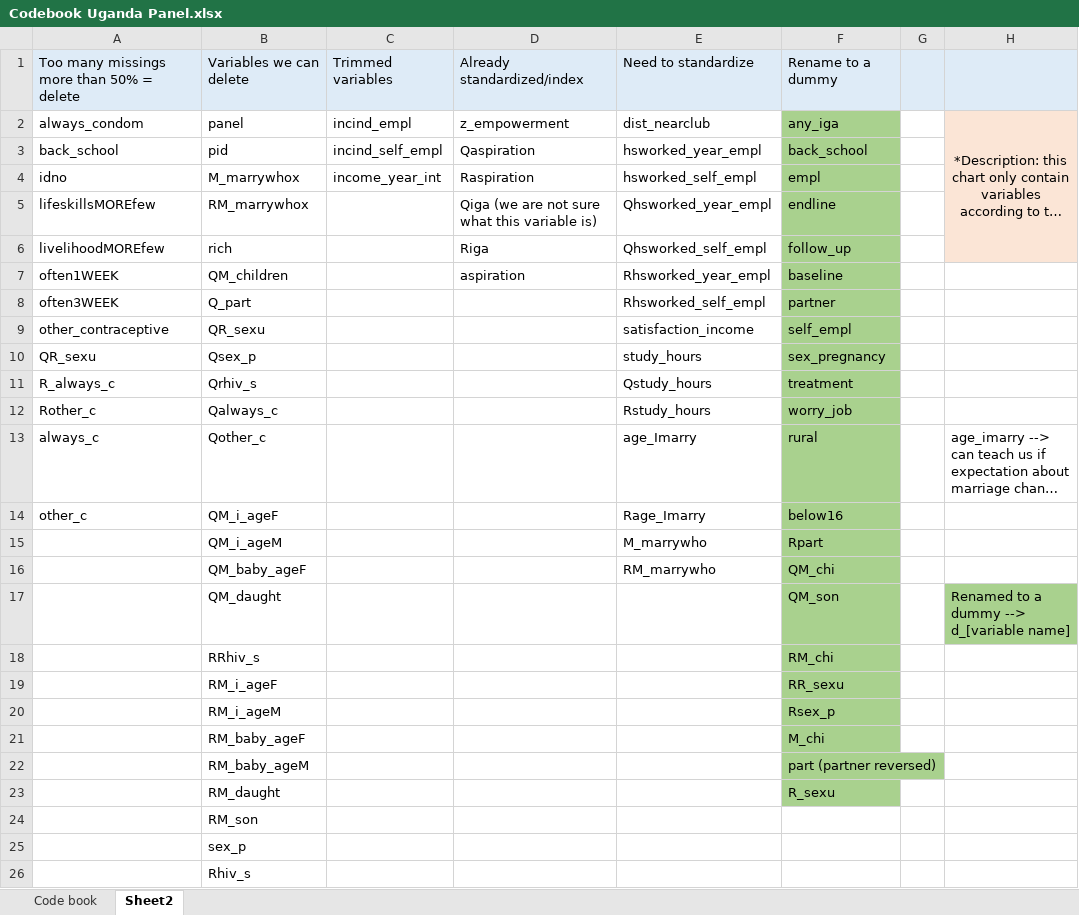
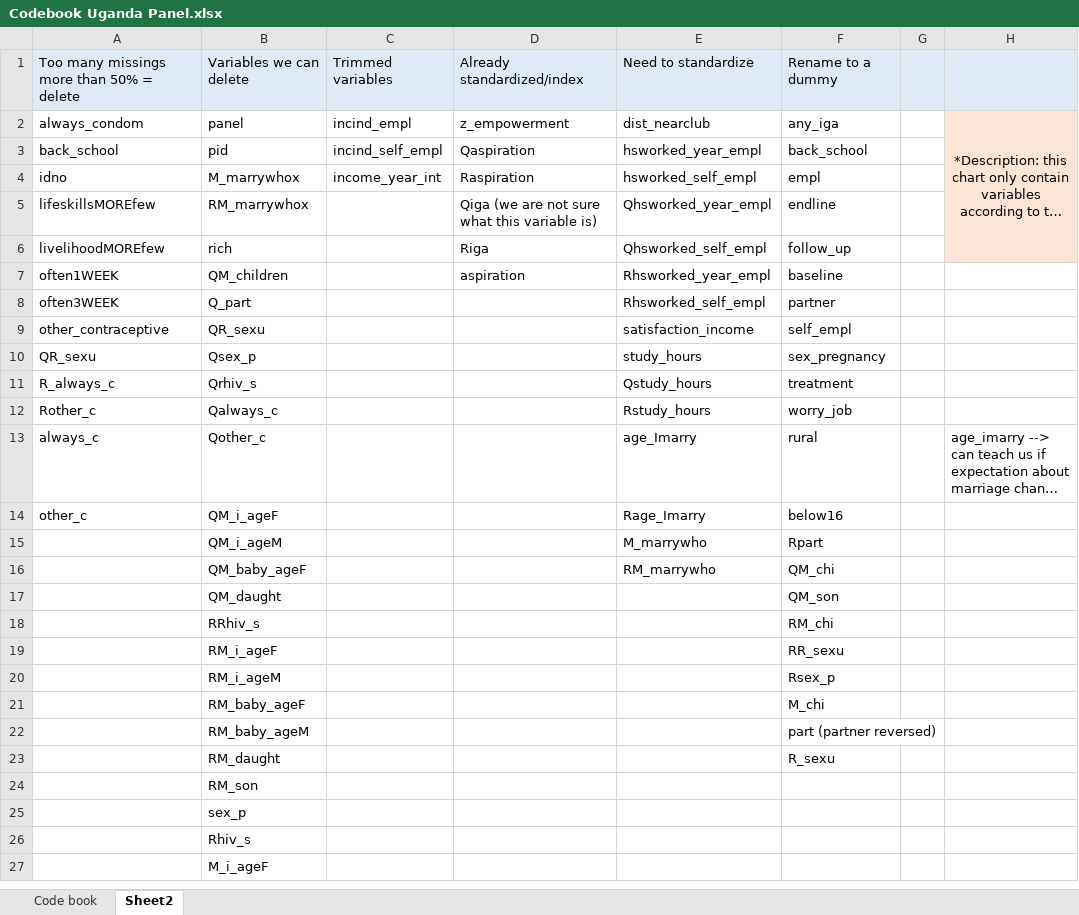
Before and after one commit to conjugateprior/MLhetrogeneouseffects, an Excel workbook: Codebook Uganda Panel.xlsx, sheet Sheet2, drawn as a sheet; only a part is shown; the shorter side is filled out with more unchanged rows; long unchanged cells end in …; values as stored, in another font and other column widths than the file's, no borders; the diff names each change by its address in the sheet, - before the commit and + after, or states it on an @@ line.

```diff
--- a/Codebook Uganda Panel.xlsx (sheet Sheet2)
+++ b/Codebook Uganda Panel.xlsx (sheet Sheet2)
-F2:F23 fill: #A9D18E
+F2:F23 fill: none
-H17: Renamed to a dummy --> d_[variable name]
+H17: (empty)
-H17 fill: #A9D18E
+H17 fill: none
```
Also changed, not shown: 2 other files.
